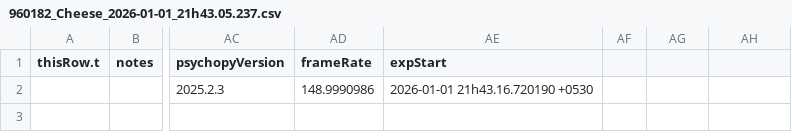
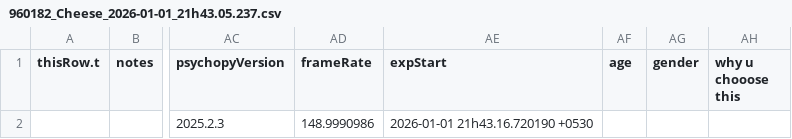
Before and after one commit to chamiepr/Research-Project, a CSV file: data/960182_Cheese_2026-01-01_21h43.05.237.csv, drawn as a sheet; only a part is shown, gaps mark what is left out; the diff names each change by its address in the sheet, - before the commit and + after, or states it on an @@ line.

```diff
--- a/data/960182_Cheese_2026-01-01_21h43.05.237.csv
+++ b/data/960182_Cheese_2026-01-01_21h43.05.237.csv
-AF1: (empty)
+AF1: age
-AG1: (empty)
+AG1: gender
-AH1: (empty)
+AH1: why u chooose this
```
Also changed, not shown: 46 other files.
